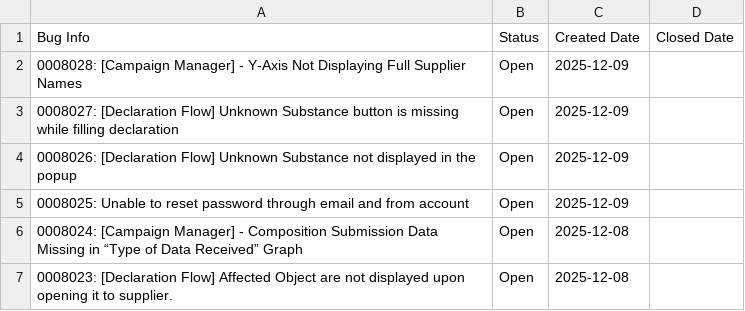
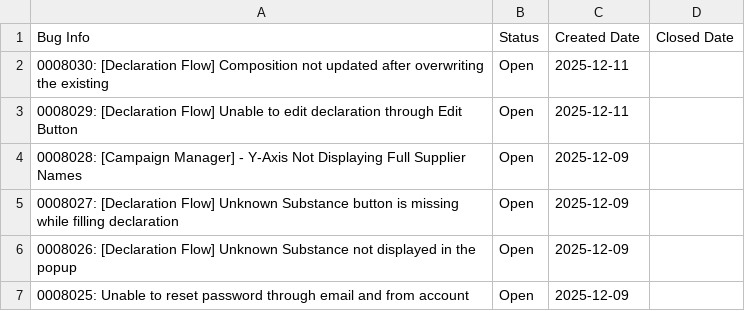
Before and after one commit to HZM-W/my-dashboard, a CSV file: 26A_Report/master_bugs.csv, drawn as a sheet; only a part is shown; the shorter side is filled out with more unchanged rows.

```diff
--- a/26A_Report/master_bugs.csv
+++ b/26A_Report/master_bugs.csv
@@ -1,2 +1,4 @@
 Bug Info,Status,Created Date,Closed Date
+0008030: [Declaration Flow] Composition not updated after overwriting the existing, Open,2025-12-11,
+0008029: [Declaration Flow] Unable to edit declaration through Edit Button, Open,2025-12-11,
 0008028: [Campaign Manager] - Y-Axis Not Displaying Full Supplier Names,Open,2025-12-09,
```
Also changed, not shown: 1 other file.
